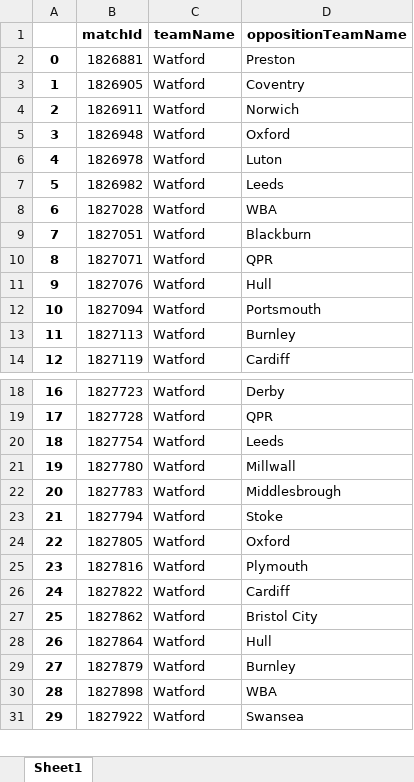
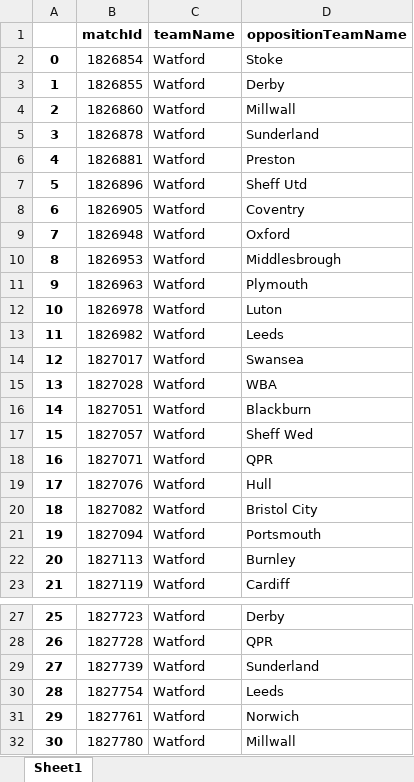
Before and after one commit to CrisBelVa/watford-player-development, an Excel workbook: teams_info_lucas.xlsx, sheet Sheet1, drawn as a sheet; only a part is shown, gaps mark what is left out; the shorter side is filled out with more unchanged rows; values as stored, in another font and other column widths than the file's, no borders; removed rows and columns are numbered as before the commit, all else as after; the diff covers the shown part only; the diff names each change by its address in the sheet, - before the commit and + after, or states it on an @@ line.

```diff
--- a/teams_info_lucas.xlsx (sheet Sheet1)
+++ b/teams_info_lucas.xlsx (sheet Sheet1)
+row 2: 0 | 1826854 | Watford | Stoke
+row 3: 1 | 1826855 | Watford | Derby
+row 4: 2 | 1826860 | Watford | Millwall
+row 5: 3 | 1826878 | Watford | Sunderland
@@ column A renumbered from row 6 down @@
+row 7: 5 | 1826896 | Watford | Sheff Utd
-row 4: 2 | 1826911 | Watford | Norwich
+row 10: 8 | 1826953 | Watford | Middlesbrough
+row 11: 9 | 1826963 | Watford | Plymouth
+row 14: 12 | 1827017 | Watford | Swansea
+row 17: 15 | 1827057 | Watford | Sheff Wed
+row 20: 18 | 1827082 | Watford | Bristol City
+row 29: 27 | 1827739 | Watford | Sunderland
+row 31: 29 | 1827761 | Watford | Norwich
```
Also changed, not shown: 7 added rows and 2 removed rows elsewhere in this sheet, filtered_df_lucas0.xlsx, filtered_df_lucas2.xlsx, 3 other files.
